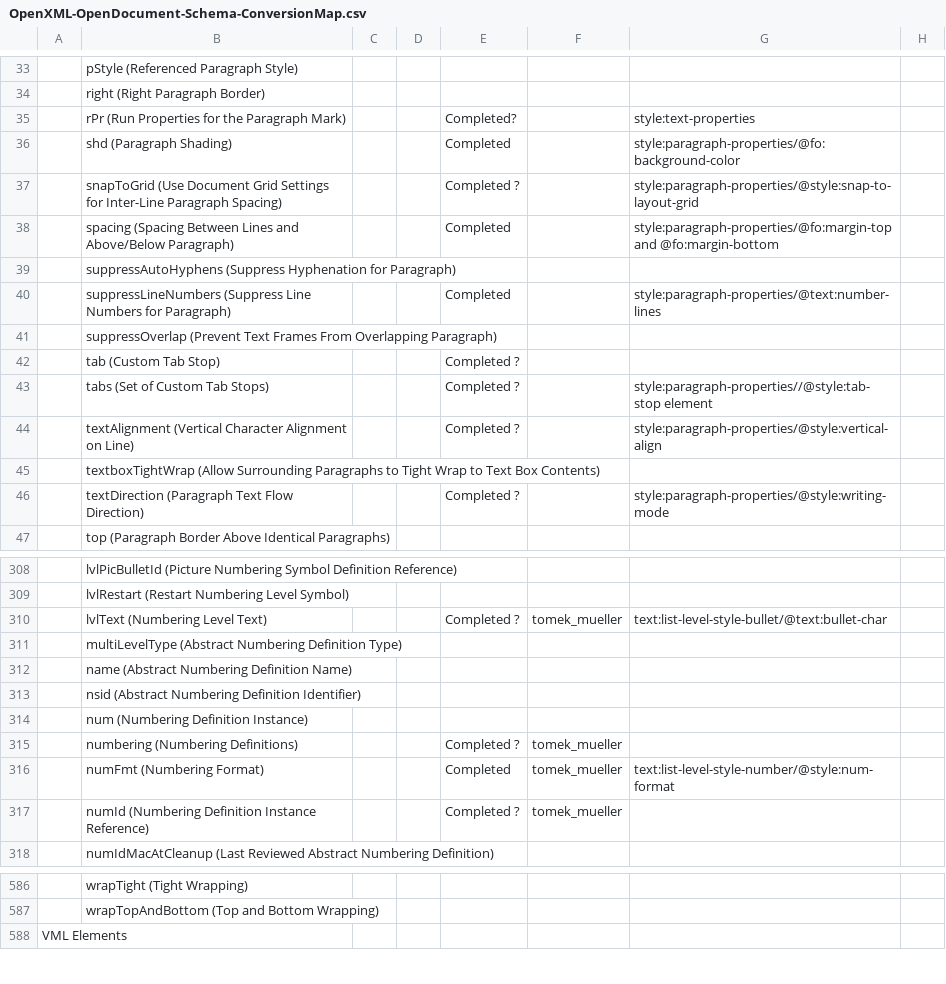
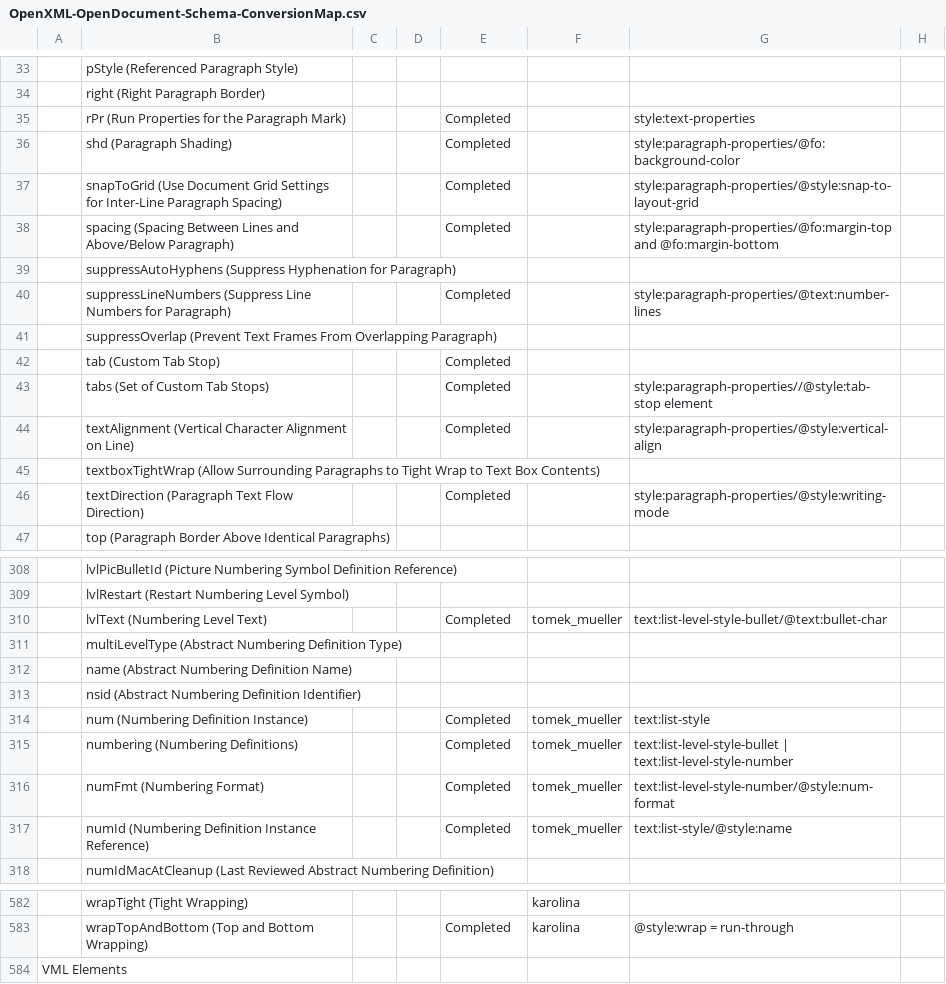
Before and after one commit to arlm/odf-converter, a CSV file: docs/Developer documentation/OpenXML-OpenDocument-Schema-ConversionMap.csv, drawn as a sheet; only a part is shown, gaps mark what is left out; addresses are those after the commit; the diff covers the shown part only; the diff names each change by its address in the sheet, - before the commit and + after, or states it on an @@ line.

```diff
--- a/docs/Developer documentation/OpenXML-OpenDocument-Schema-ConversionMap.csv
+++ b/docs/Developer documentation/OpenXML-OpenDocument-Schema-ConversionMap.csv
-E35: Completed?
+E35: Completed
-E37: Completed ?
+E37: Completed
-E42:E44: Completed ?
+E42:E44: Completed
-E46: Completed ?
+E46: Completed
-E310: Completed ?
+E310: Completed
-E314: (empty)
+E314: Completed
-F314: (empty)
+F314: tomek_mueller
-G314: (empty)
+G314: text:list-style
-E315: Completed ?
+E315: Completed
-G315: (empty)
+G315: text:list-level-style-bullet | text:list-level-style-number
-E317: Completed ?
+E317: Completed
-G317: (empty)
+G317: text:list-style/@style:name
-F582:F583: (empty)
+F582:F583: karolina
-E583: (empty)
+E583: Completed
-G583: (empty)
+G583: @style:wrap = run-through
```
Also changed, not shown: 4 removed rows and 55 edited cells elsewhere in this file.
